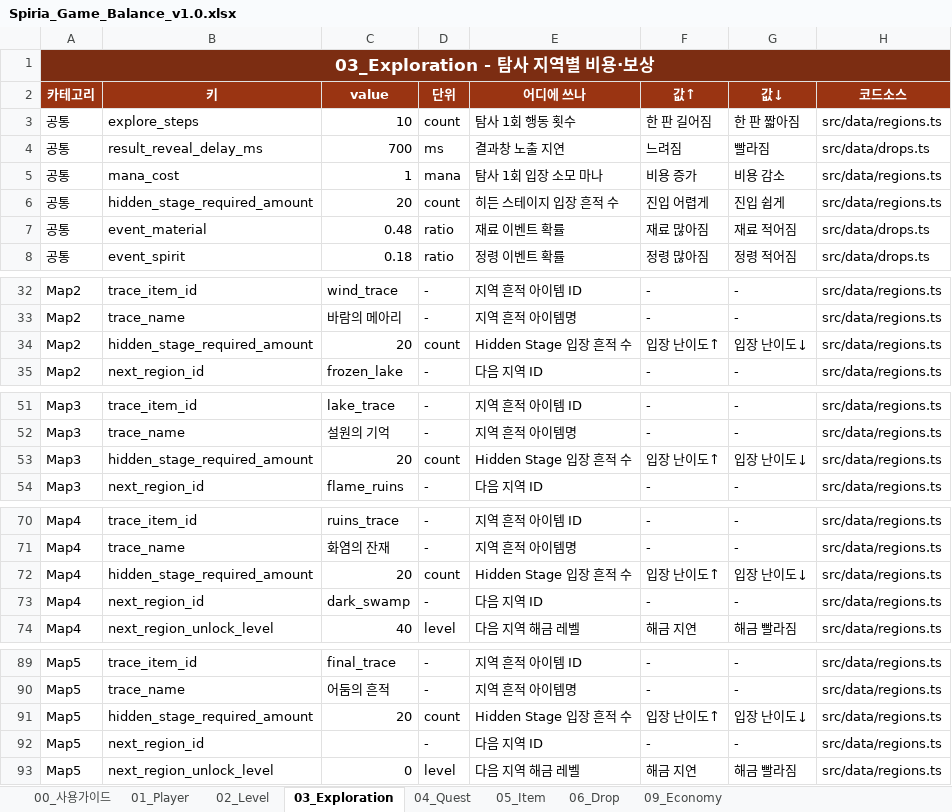
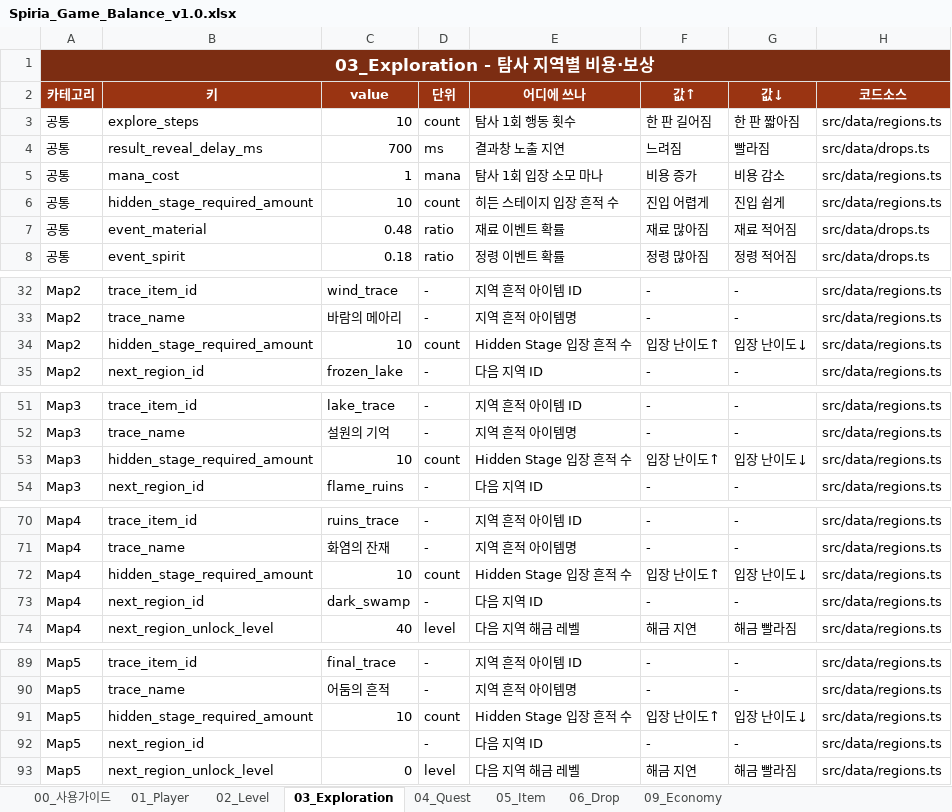
Before and after one commit to dauuoon/spiria, an Excel workbook: balance/Spiria_Game_Balance_v1.0.xlsx, sheet 03_Exploration, drawn as a sheet; only a part is shown, gaps mark what is left out; values as stored, in another font and other column widths than the file's, no borders; the diff names each change by its address in the sheet, - before the commit and + after, or states it on an @@ line.

```diff
--- a/balance/Spiria_Game_Balance_v1.0.xlsx (sheet 03_Exploration)
+++ b/balance/Spiria_Game_Balance_v1.0.xlsx (sheet 03_Exploration)
-C6 (value): 20
+C6 (value): 10
-C34 (value): 20
+C34 (value): 10
-C53 (value): 20
+C53 (value): 10
-C72 (value): 20
+C72 (value): 10
-C91 (value): 20
+C91 (value): 10
```
Also changed, not shown: sheet 09_Economy, sheet 02_Level, sheet 04_Quest, 12 other files.
